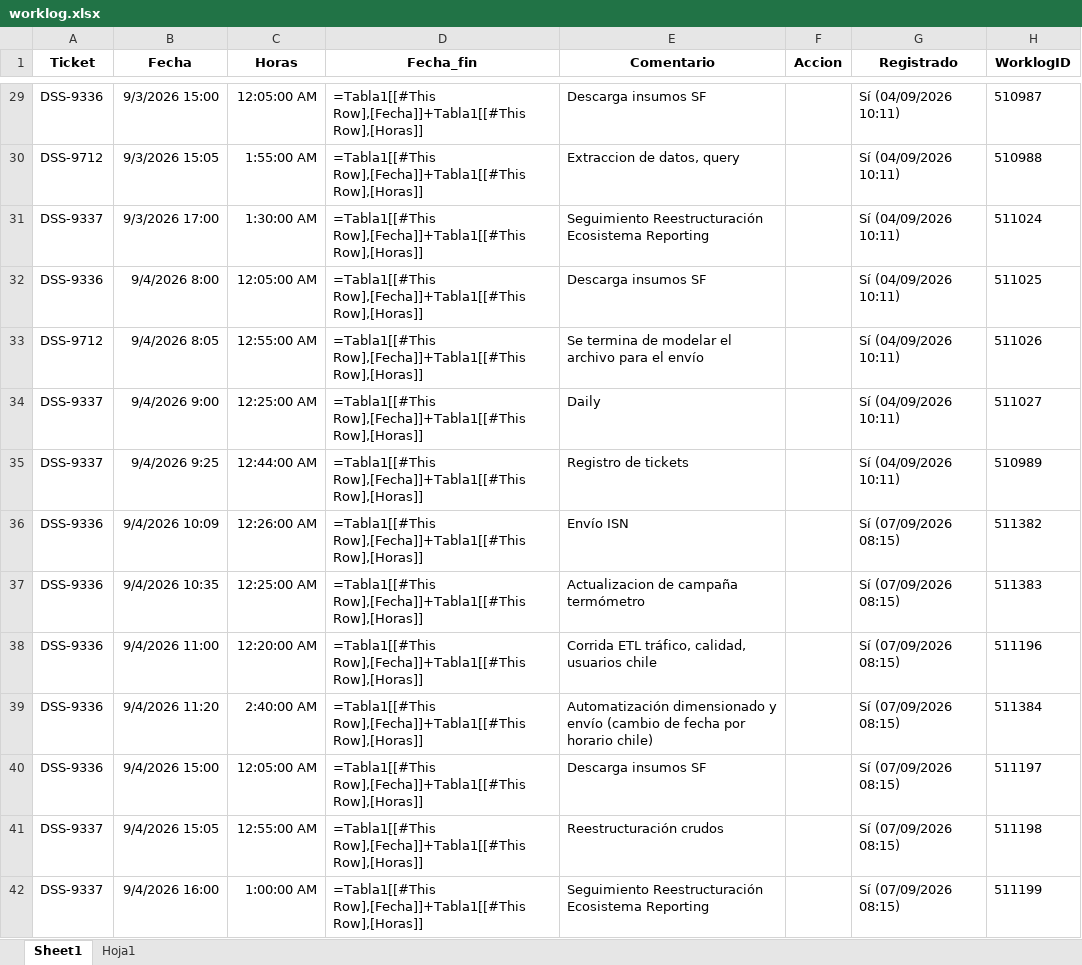
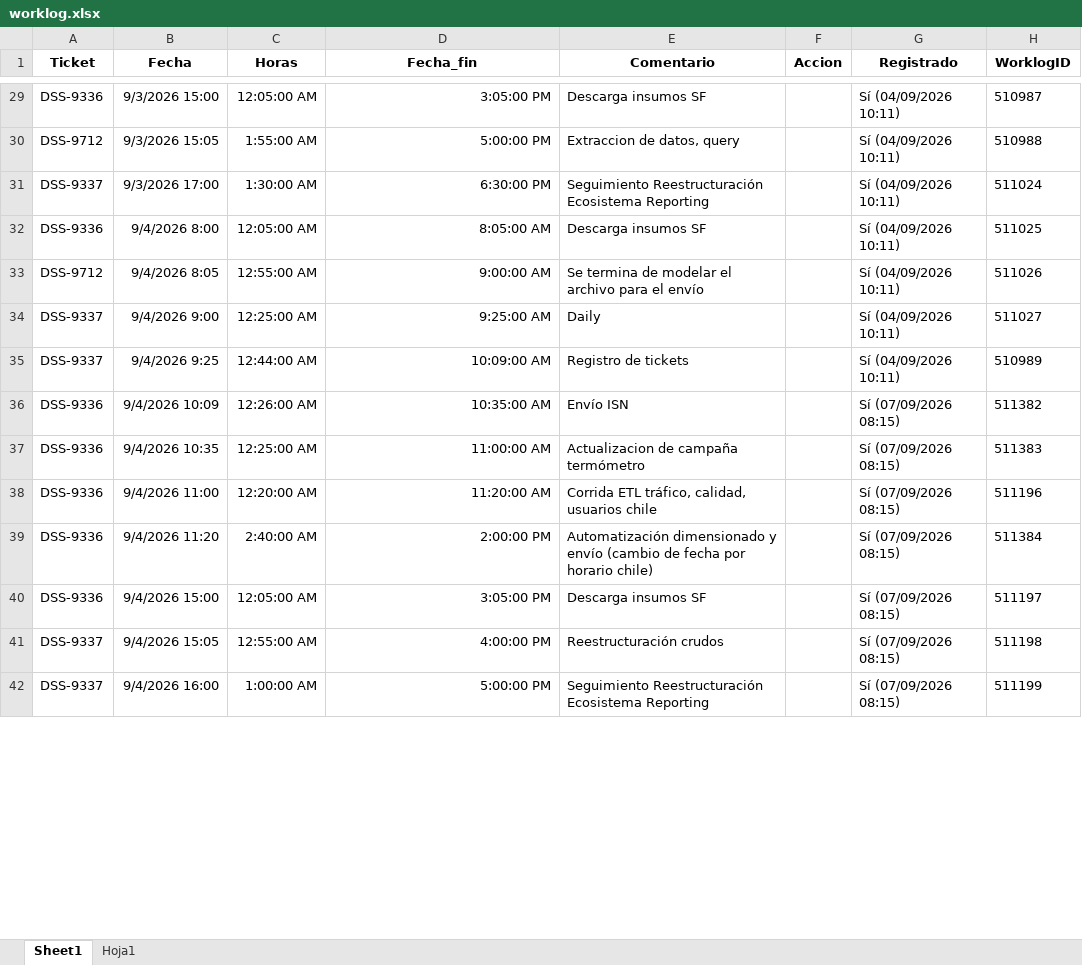
Before and after one commit to miguelparman/etl_bot, an Excel workbook: 202_bot_jira/worklog.xlsx, sheet Sheet1, drawn as a sheet; only a part is shown, gaps mark what is left out; values as stored, in another font and other column widths than the file's, no borders; formulas without a stored value are shown as written; table styles not drawn; the diff covers the shown part only; the diff names each change by its address in the sheet, - before the commit and + after, or states it on an @@ line.

```diff
--- a/202_bot_jira/worklog.xlsx (sheet Sheet1)
+++ b/202_bot_jira/worklog.xlsx (sheet Sheet1)
-D29 (Fecha_fin): =Tabla1[[#This Row],[Fecha]]+Tabla1[[#This Row],[Horas]]
+D29 (Fecha_fin): 3:05:00 PM
-D30 (Fecha_fin): =Tabla1[[#This Row],[Fecha]]+Tabla1[[#This Row],[Horas]]
+D30 (Fecha_fin): 5:00:00 PM
-D31 (Fecha_fin): =Tabla1[[#This Row],[Fecha]]+Tabla1[[#This Row],[Horas]]
+D31 (Fecha_fin): 6:30:00 PM
-D32 (Fecha_fin): =Tabla1[[#This Row],[Fecha]]+Tabla1[[#This Row],[Horas]]
+D32 (Fecha_fin): 8:05:00 AM
-D33 (Fecha_fin): =Tabla1[[#This Row],[Fecha]]+Tabla1[[#This Row],[Horas]]
+D33 (Fecha_fin): 9:00:00 AM
-D34 (Fecha_fin): =Tabla1[[#This Row],[Fecha]]+Tabla1[[#This Row],[Horas]]
+D34 (Fecha_fin): 9:25:00 AM
-D35 (Fecha_fin): =Tabla1[[#This Row],[Fecha]]+Tabla1[[#This Row],[Horas]]
+D35 (Fecha_fin): 10:09:00 AM
-D36 (Fecha_fin): =Tabla1[[#This Row],[Fecha]]+Tabla1[[#This Row],[Horas]]
+D36 (Fecha_fin): 10:35:00 AM
-D37 (Fecha_fin): =Tabla1[[#This Row],[Fecha]]+Tabla1[[#This Row],[Horas]]
+D37 (Fecha_fin): 11:00:00 AM
-D38 (Fecha_fin): =Tabla1[[#This Row],[Fecha]]+Tabla1[[#This Row],[Horas]]
+D38 (Fecha_fin): 11:20:00 AM
-D39 (Fecha_fin): =Tabla1[[#This Row],[Fecha]]+Tabla1[[#This Row],[Horas]]
+D39 (Fecha_fin): 2:00:00 PM
-D40 (Fecha_fin): =Tabla1[[#This Row],[Fecha]]+Tabla1[[#This Row],[Horas]]
+D40 (Fecha_fin): 3:05:00 PM
-D41 (Fecha_fin): =Tabla1[[#This Row],[Fecha]]+Tabla1[[#This Row],[Horas]]
+D41 (Fecha_fin): 4:00:00 PM
-D42 (Fecha_fin): =Tabla1[[#This Row],[Fecha]]+Tabla1[[#This Row],[Horas]]
+D42 (Fecha_fin): 5:00:00 PM
```
Also changed, not shown: 9 added rows and 92 edited cells elsewhere in this sheet, 11 other files.
